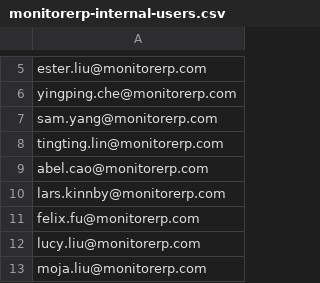
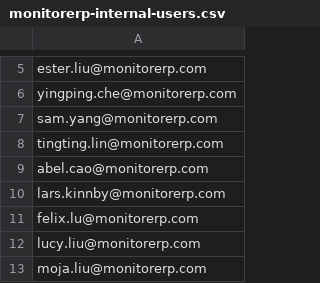
Before and after one commit to Changyi-Li/monitorerp-deploy, a CSV file: keycloak/data/monitorerp-internal-users.csv, drawn as a sheet; only a part is shown, gaps mark what is left out.

Commit message:
Fix email typo: update felix.fu to felix.lu in monitorerp-internal-users.csv

```diff
--- a/keycloak/data/monitorerp-internal-users.csv
+++ b/keycloak/data/monitorerp-internal-users.csv
@@ -10,3 +10,3 @@ abel.cao@monitorerp.com
 lars.kinnby@monitorerp.com
-felix.fu@monitorerp.com
+felix.lu@monitorerp.com
 lucy.liu@monitorerp.com
```
